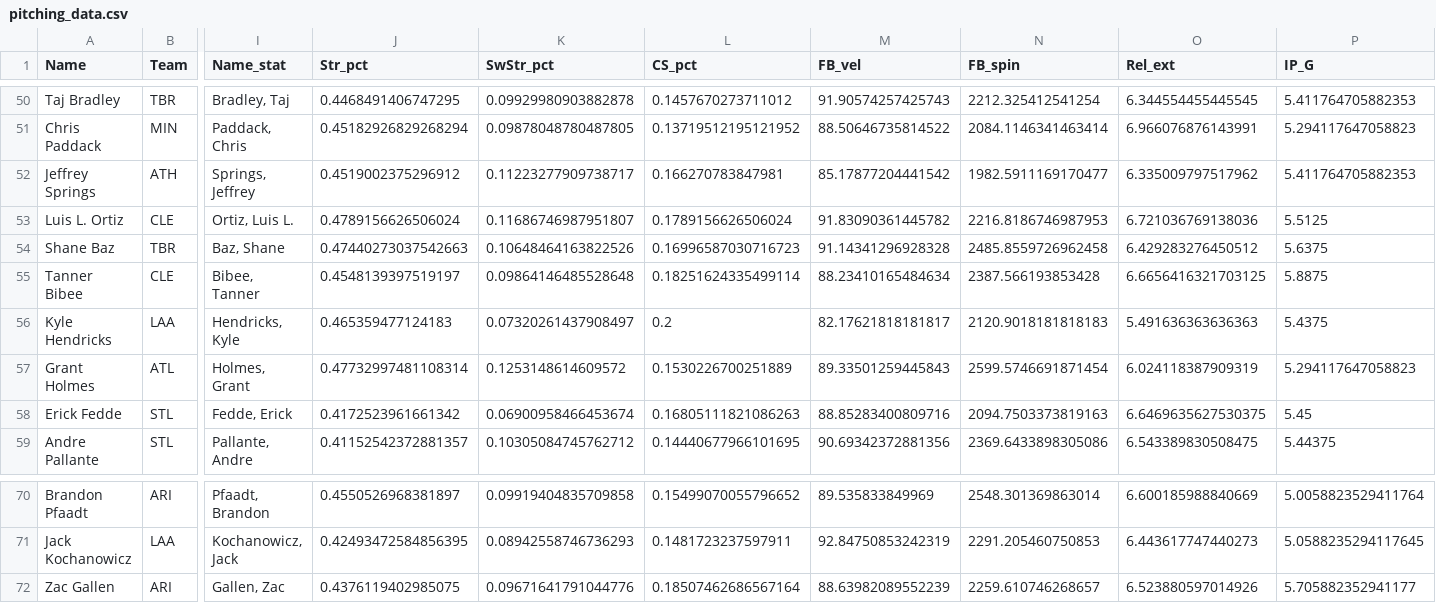
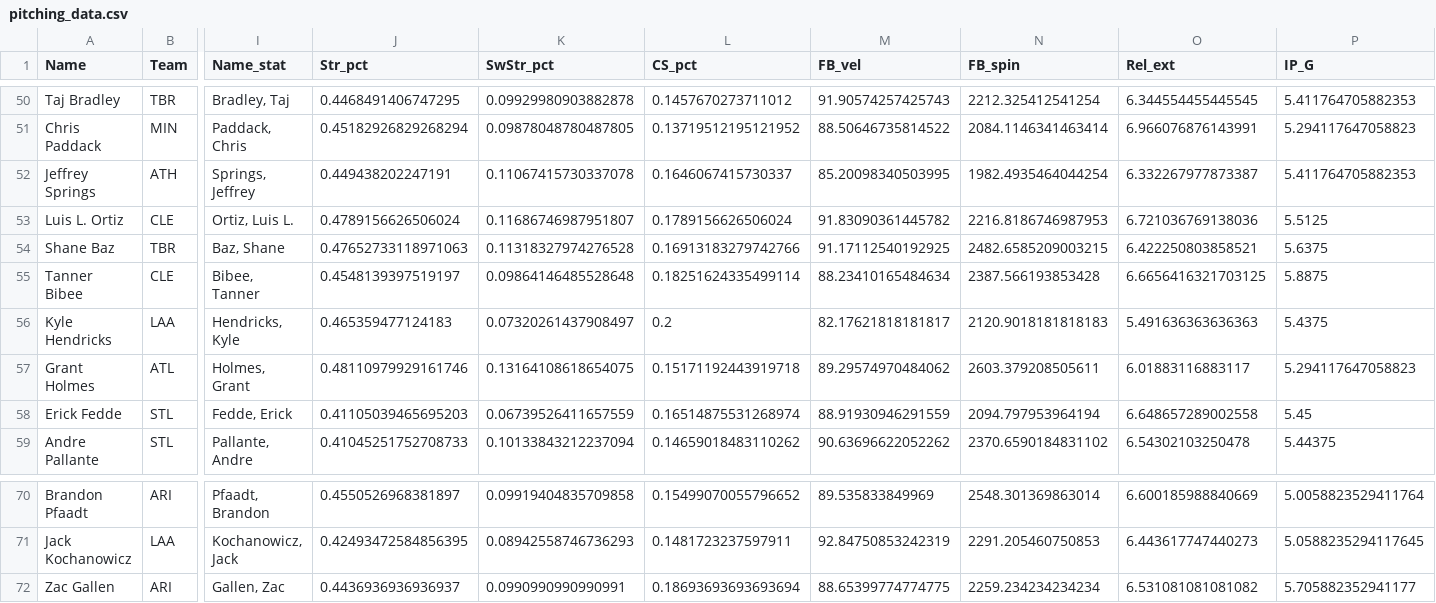
Before and after one commit to lukegrady1/Strikeout-Betting-Model, a CSV file: data/pitching_data.csv, drawn as a sheet; only a part is shown, gaps mark what is left out; the diff covers the shown part only; the diff names each change by its address in the sheet, - before the commit and + after, or states it on an @@ line.

```diff
--- a/data/pitching_data.csv
+++ b/data/pitching_data.csv
-J52 (Str_pct): 0.4519002375296912
+J52 (Str_pct): 0.449438202247191
-K52 (SwStr_pct): 0.11223277909738717
+K52 (SwStr_pct): 0.11067415730337078
-L52 (CS_pct): 0.166270783847981
+L52 (CS_pct): 0.1646067415730337
-M52 (FB_vel): 85.17877204441542
+M52 (FB_vel): 85.20098340503995
-N52 (FB_spin): 1982.5911169170477
+N52 (FB_spin): 1982.4935464044254
-O52 (Rel_ext): 6.335009797517962
+O52 (Rel_ext): 6.332267977873387
-J54 (Str_pct): 0.47440273037542663
+J54 (Str_pct): 0.47652733118971063
-K54 (SwStr_pct): 0.10648464163822526
+K54 (SwStr_pct): 0.11318327974276528
-L54 (CS_pct): 0.16996587030716723
+L54 (CS_pct): 0.16913183279742766
-M54 (FB_vel): 91.14341296928328
+M54 (FB_vel): 91.17112540192925
-N54 (FB_spin): 2485.8559726962458
+N54 (FB_spin): 2482.6585209003215
-O54 (Rel_ext): 6.429283276450512
+O54 (Rel_ext): 6.422250803858521
-J57 (Str_pct): 0.47732997481108314
+J57 (Str_pct): 0.48110979929161746
-K57 (SwStr_pct): 0.1253148614609572
+K57 (SwStr_pct): 0.13164108618654075
-L57 (CS_pct): 0.1530226700251889
+L57 (CS_pct): 0.15171192443919718
-M57 (FB_vel): 89.33501259445843
+M57 (FB_vel): 89.29574970484062
-N57 (FB_spin): 2599.5746691871454
+N57 (FB_spin): 2603.379208505611
-O57 (Rel_ext): 6.024118387909319
+O57 (Rel_ext): 6.01883116883117
-J58 (Str_pct): 0.4172523961661342
+J58 (Str_pct): 0.41105039465695203
-K58 (SwStr_pct): 0.06900958466453674
+K58 (SwStr_pct): 0.06739526411657559
-L58 (CS_pct): 0.16805111821086263
+L58 (CS_pct): 0.16514875531268974
-M58 (FB_vel): 88.85283400809716
+M58 (FB_vel): 88.91930946291559
-N58 (FB_spin): 2094.7503373819163
+N58 (FB_spin): 2094.797953964194
-O58 (Rel_ext): 6.6469635627530375
+O58 (Rel_ext): 6.648657289002558
-J59 (Str_pct): 0.41152542372881357
+J59 (Str_pct): 0.41045251752708733
-K59 (SwStr_pct): 0.10305084745762712
+K59 (SwStr_pct): 0.10133843212237094
-L59 (CS_pct): 0.14440677966101695
+L59 (CS_pct): 0.14659018483110262
-M59 (FB_vel): 90.69342372881356
+M59 (FB_vel): 90.63696622052262
-N59 (FB_spin): 2369.6433898305086
+N59 (FB_spin): 2370.6590184831102
-O59 (Rel_ext): 6.543389830508475
+O59 (Rel_ext): 6.54302103250478
-J72 (Str_pct): 0.4376119402985075
+J72 (Str_pct): 0.4436936936936937
-K72 (SwStr_pct): 0.09671641791044776
+K72 (SwStr_pct): 0.0990990990990991
-L72 (CS_pct): 0.18507462686567164
+L72 (CS_pct): 0.18693693693693694
-M72 (FB_vel): 88.63982089552239
+M72 (FB_vel): 88.65399774774775
-N72 (FB_spin): 2259.610746268657
+N72 (FB_spin): 2259.234234234234
-O72 (Rel_ext): 6.523880597014926
+O72 (Rel_ext): 6.531081081081082
```
Also changed, not shown: 96 edited cells elsewhere in this file, 3 other files.
